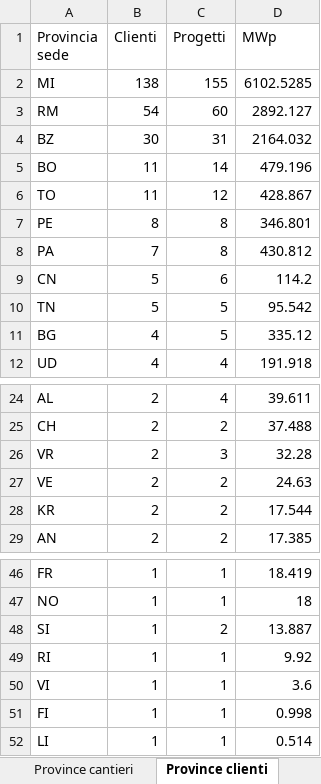
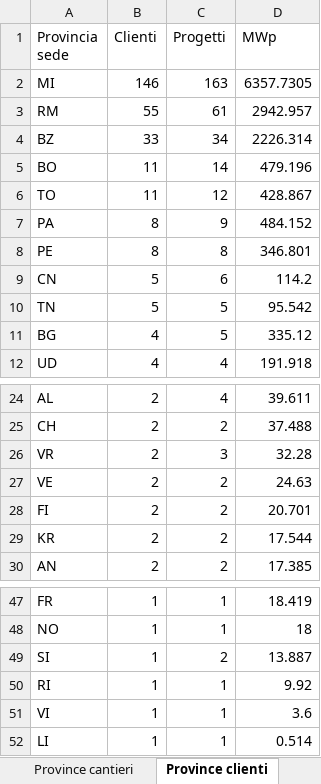
Before and after one commit to EmAnzi3/pv_echarts, an Excel workbook: output/Mappa_progetti_clienti_filiali.xlsx, sheet Province clienti, drawn as a sheet; only a part is shown, gaps mark what is left out; values as stored, in another font and other column widths than the file's, no borders; removed rows and columns are numbered as before the commit, all else as after; the diff names each change by its address in the sheet, - before the commit and + after, or states it on an @@ line.

```diff
--- a/output/Mappa_progetti_clienti_filiali.xlsx (sheet Province clienti)
+++ b/output/Mappa_progetti_clienti_filiali.xlsx (sheet Province clienti)
-B2 (Clienti): 138
+B2 (Clienti): 146
-C2 (Progetti): 155
+C2 (Progetti): 163
-D2 (MWp): 6102.5285
+D2 (MWp): 6357.7305
-B3 (Clienti): 54
+B3 (Clienti): 55
-C3 (Progetti): 60
+C3 (Progetti): 61
-D3 (MWp): 2892.127
+D3 (MWp): 2942.957
-B4 (Clienti): 30
+B4 (Clienti): 33
-C4 (Progetti): 31
+C4 (Progetti): 34
-D4 (MWp): 2164.032
+D4 (MWp): 2226.314
+row 7: PA | 8 | 9 | 484.152
-row 8: PA | 7 | 8 | 430.812
+row 28: FI | 2 | 2 | 20.701
-row 51: FI | 1 | 1 | 0.998
```
Also changed, not shown: sheet Mappa progetto-cliente, sheet Filiali diverse, sheet Flussi filiali, sheet Province cantieri, sheet Stessa filiale, sheet Sintesi, input/report_salesforce.xlsx, output/audit_abbinamenti.xlsx, 1 other file.
